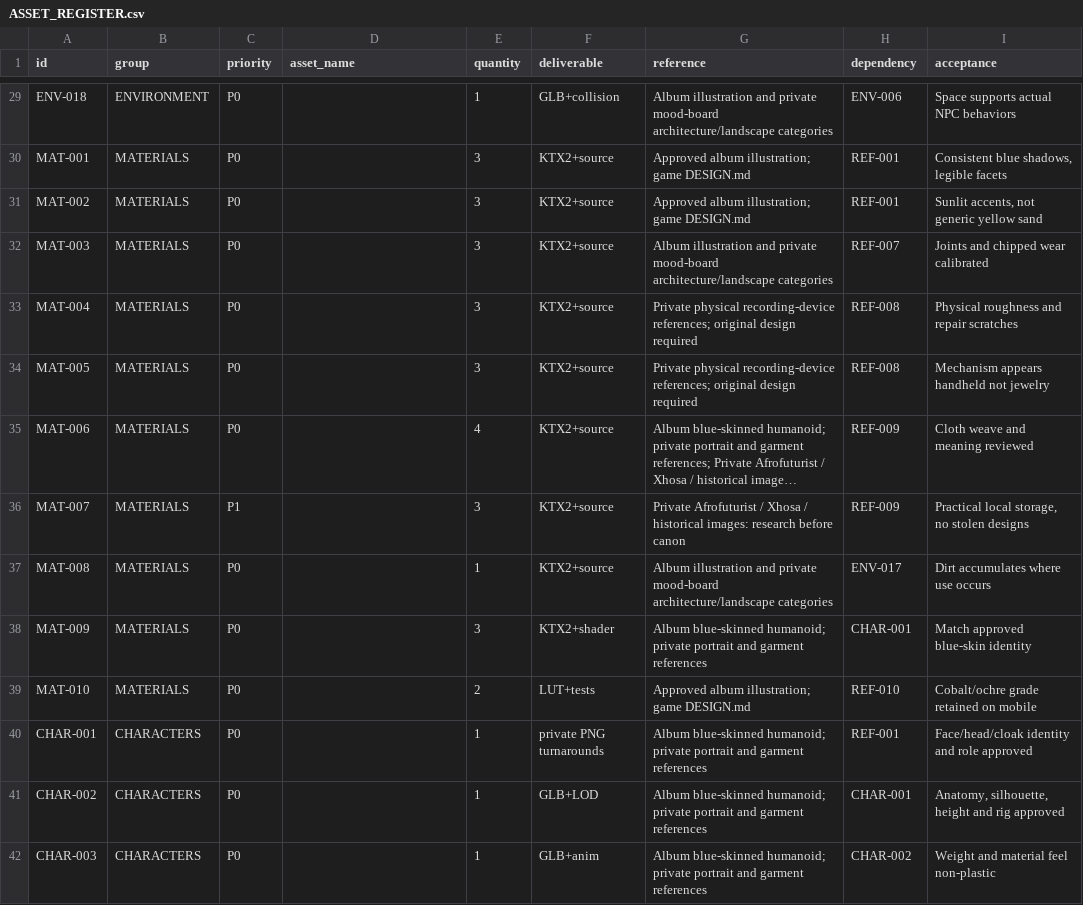
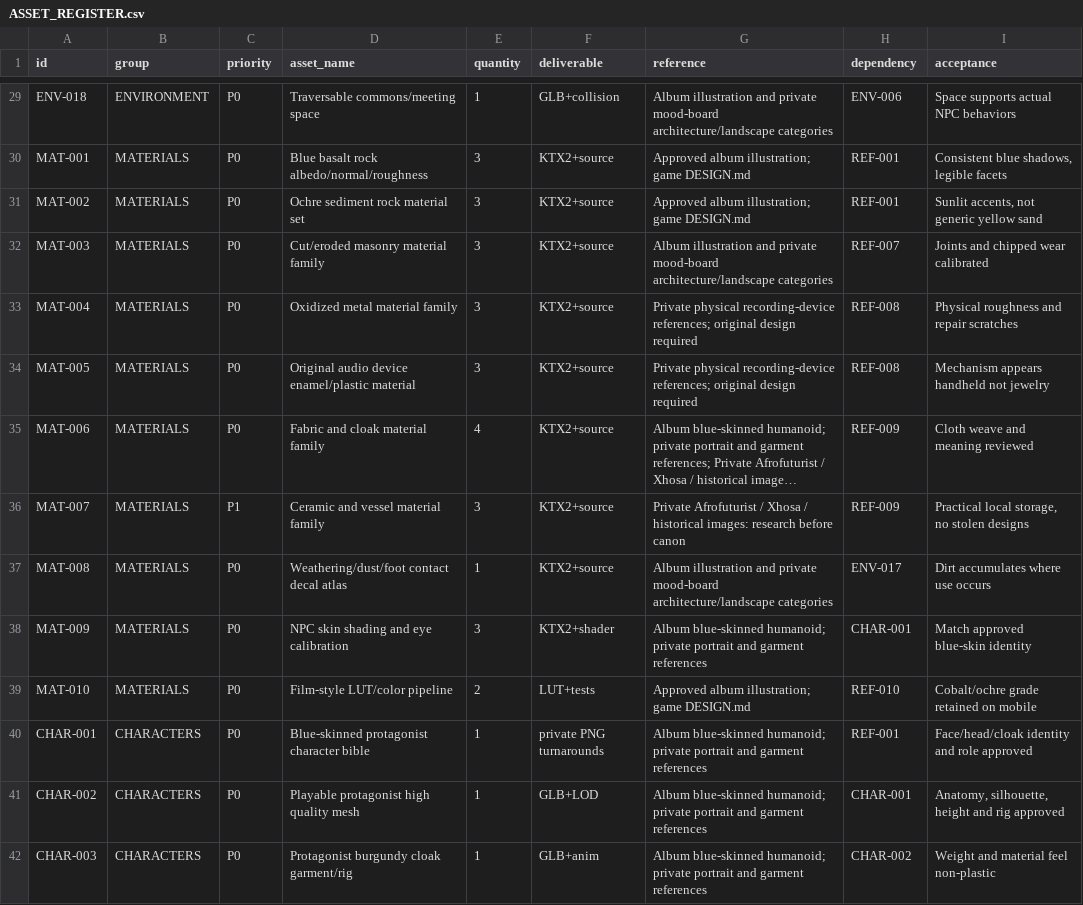
Before and after one commit to ChuleBonga/cosmicsuprhero, a CSV file: game-walk/production/ASSET_REGISTER.csv, drawn as a sheet; only a part is shown, gaps mark what is left out; long unchanged cells end in …; the diff covers the shown part only; the diff names each change by its address in the sheet, - before the commit and + after, or states it on an @@ line.

Commit message:
fix(asset-register): populate all 120 missing asset names so production validator can enforce metadata

```diff
--- a/game-walk/production/ASSET_REGISTER.csv
+++ b/game-walk/production/ASSET_REGISTER.csv
-D29 (asset_name): (empty)
+D29 (asset_name): Traversable commons/meeting space
-D30 (asset_name): (empty)
+D30 (asset_name): Blue basalt rock albedo/normal/roughness
-D31 (asset_name): (empty)
+D31 (asset_name): Ochre sediment rock material set
-D32 (asset_name): (empty)
+D32 (asset_name): Cut/eroded masonry material family
-D33 (asset_name): (empty)
+D33 (asset_name): Oxidized metal material family
-D34 (asset_name): (empty)
+D34 (asset_name): Original audio device enamel/plastic material
-D35 (asset_name): (empty)
+D35 (asset_name): Fabric and cloak material family
-D36 (asset_name): (empty)
+D36 (asset_name): Ceramic and vessel material family
-D37 (asset_name): (empty)
+D37 (asset_name): Weathering/dust/foot contact decal atlas
-D38 (asset_name): (empty)
+D38 (asset_name): NPC skin shading and eye calibration
-D39 (asset_name): (empty)
+D39 (asset_name): Film-style LUT/color pipeline
-D40 (asset_name): (empty)
+D40 (asset_name): Blue-skinned protagonist character bible
-D41 (asset_name): (empty)
+D41 (asset_name): Playable protagonist high quality mesh
-D42 (asset_name): (empty)
+D42 (asset_name): Protagonist burgundy cloak garment/rig
```
Also changed, not shown: 106 edited cells elsewhere in this file.
